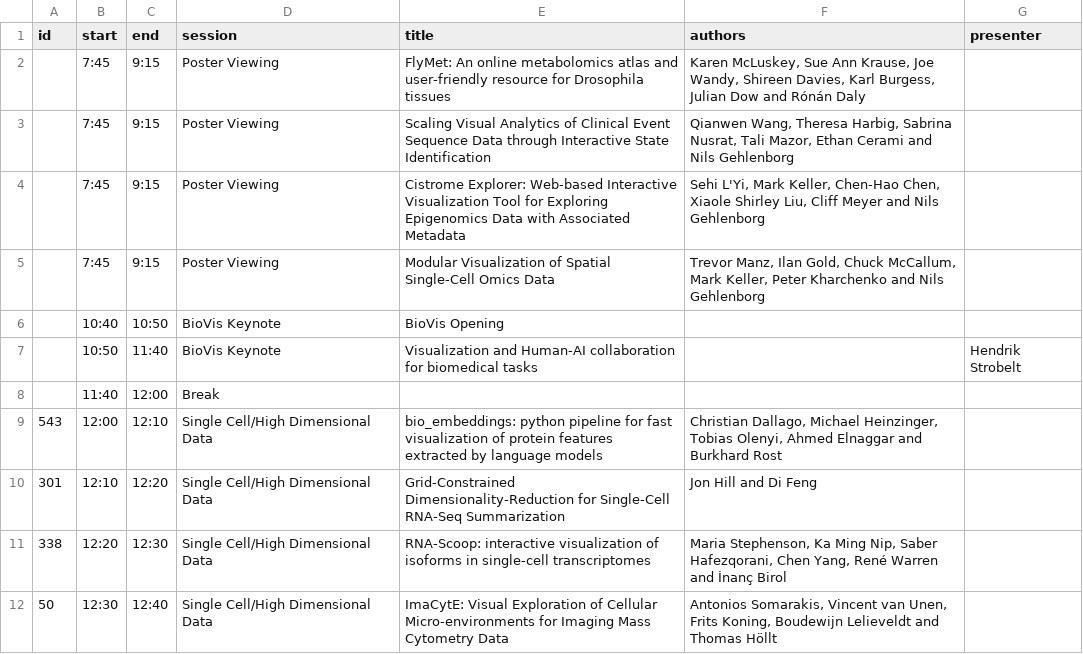
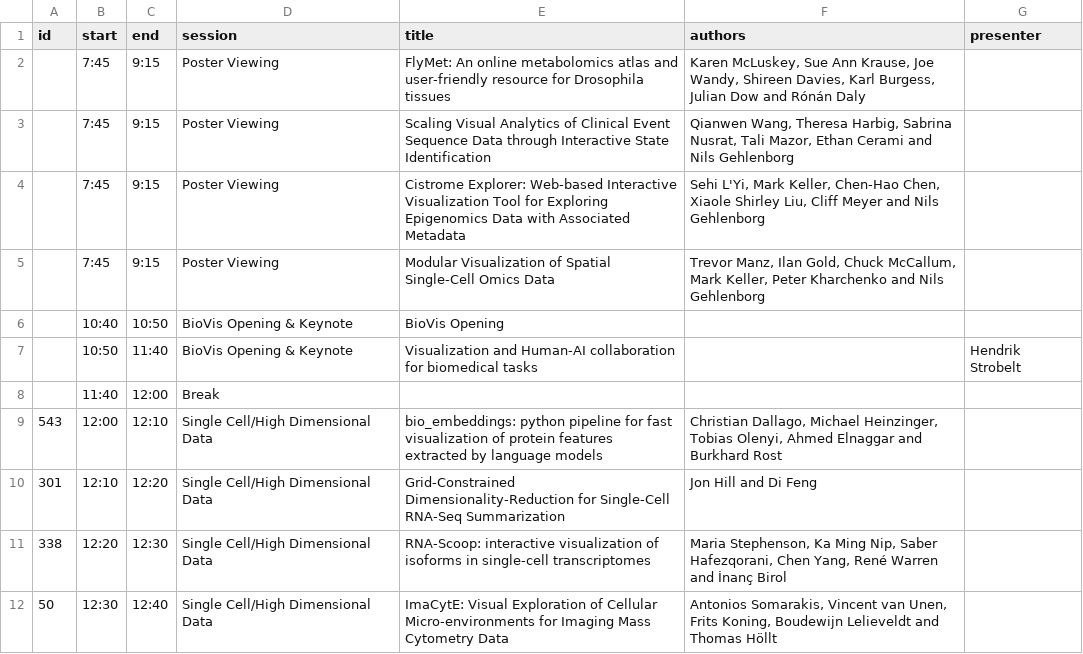
Before and after one commit to biovis/2020, a CSV file: _data/program2020.csv, drawn as a sheet; only a part is shown.

Commit message:
few small changes to program

```diff
--- a/_data/program2020.csv
+++ b/_data/program2020.csv
@@ -5,4 +5,4 @@ id,start,end,session,title,authors,presenter
 ,7:45,9:15,Poster Viewing,Modular Visualization of Spatial Single-Cell Omics Data,"Trevor Manz, Ilan Gold, Chuck McCallum, Mark Keller, Peter Kharchenko and Nils Gehlenborg",
-,10:40,10:50,BioVis Keynote,BioVis Opening,,
-,10:50,11:40,BioVis Keynote,Visualization and Human-AI collaboration for biomedical tasks,,Hendrik Strobelt
+,10:40,10:50,BioVis Opening & Keynote,BioVis Opening,,
+,10:50,11:40,BioVis Opening & Keynote,Visualization and Human-AI collaboration for biomedical tasks,,Hendrik Strobelt
 ,11:40,12:00,Break,,,
```
Also changed, not shown: 1 other file.
